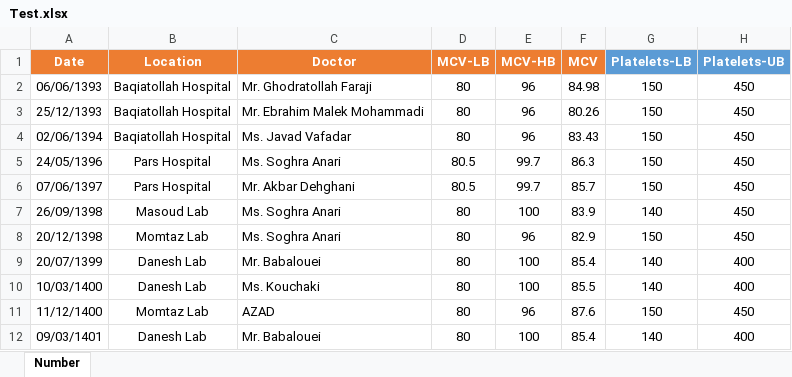
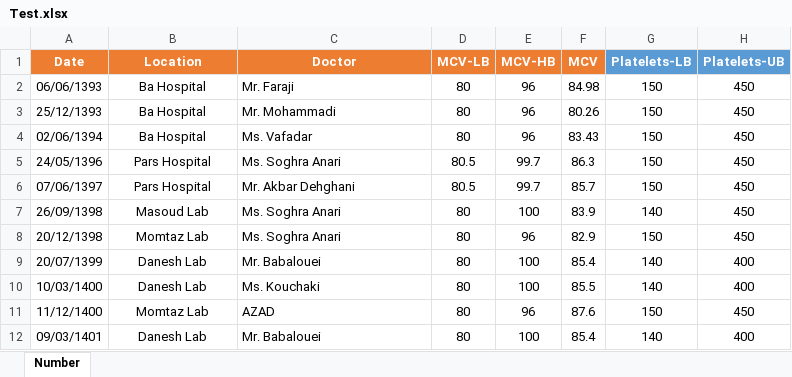
Before and after one commit to toleration110m/BloodTestAnalyzer, an Excel workbook: Test.xlsx, sheet Number, drawn as a sheet; only a part is shown; values as stored, in another font and other column widths than the file's, no borders; conditional formats and table styles not drawn; the diff names each change by its address in the sheet, - before the commit and + after, or states it on an @@ line.

```diff
--- a/Test.xlsx (sheet Number)
+++ b/Test.xlsx (sheet Number)
-B2:B4 (Location): Baqiatollah Hospital
+B2:B4 (Location): Ba Hospital
-C2 (Doctor): Mr. Ghodratollah Faraji
+C2 (Doctor): Mr. Faraji
-C3 (Doctor): Mr. Ebrahim Malek Mohammadi
+C3 (Doctor): Mr. Mohammadi
-C4 (Doctor): Ms. Javad Vafadar
+C4 (Doctor): Ms. Vafadar
```
Also changed, not shown: 8 other files.
